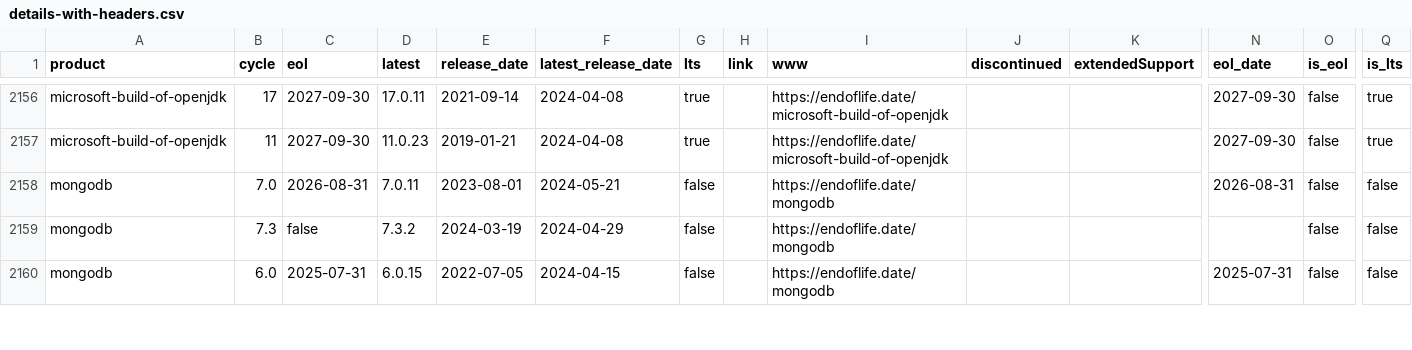
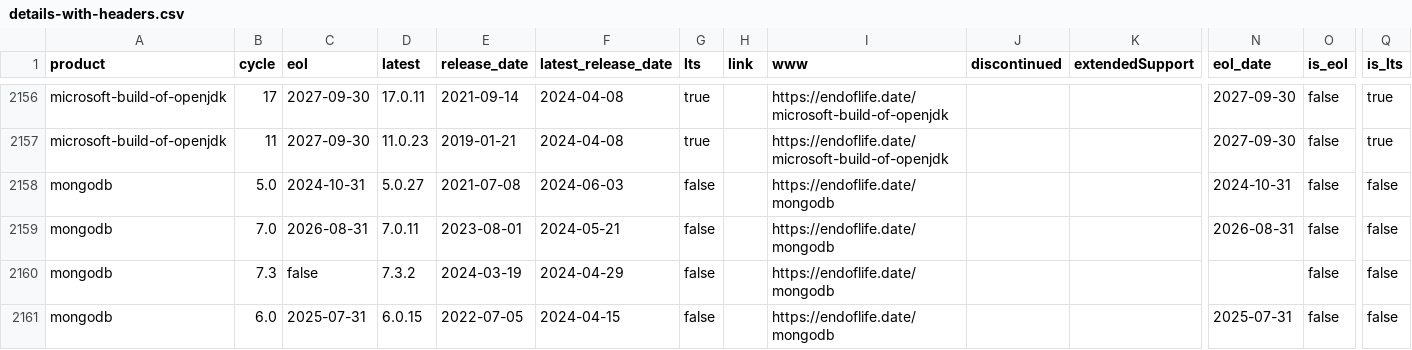
Before and after one commit to adriens/endoflife-date-snapshots, a CSV file: data/details-with-headers.csv, drawn as a sheet; only a part is shown, gaps mark what is left out; rows hold the shown columns only; the diff covers the shown part only; the diff names each change by its address in the sheet, - before the commit and + after, or states it on an @@ line.

```diff
--- a/data/details-with-headers.csv
+++ b/data/details-with-headers.csv
+row 2158: mongodb | 5.0 | 2024-10-31 | 5.0.27 | 2021-07-08 | 2024-06-03 | false |  | https://endoflife.date/mongodb |  |  | 2024-10-31 | false | false
```
Also changed, not shown: 6 added rows, 7 removed rows and 18 edited cells elsewhere in this file.
